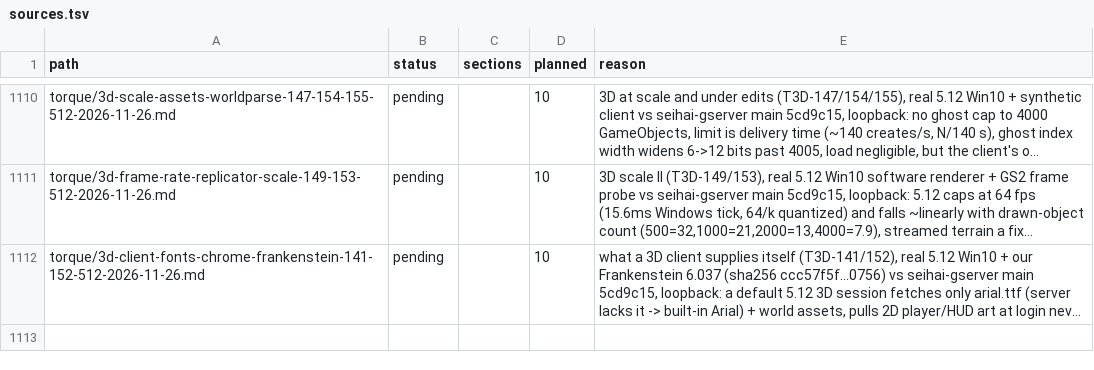
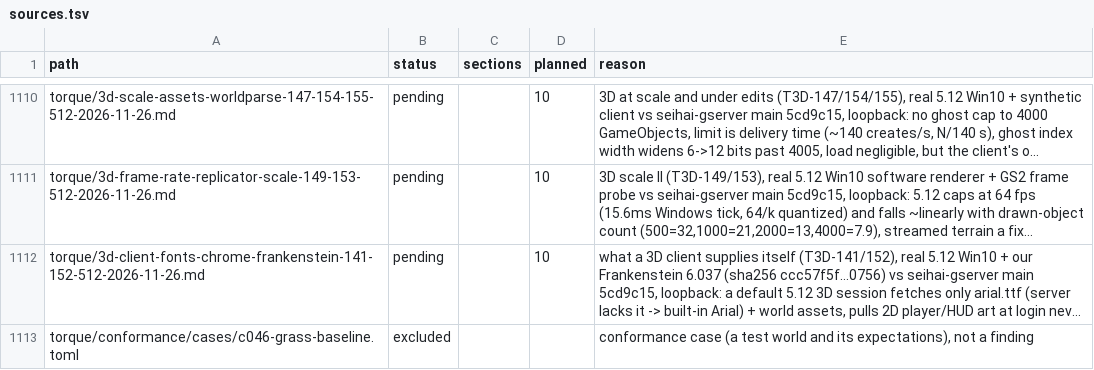
Before and after one commit to squirelworks/Graal_analysis, a TSV file: manual/sources.tsv, drawn as a sheet; only a part is shown, gaps mark what is left out; long unchanged cells end in …; the diff names each change by its address in the sheet, - before the commit and + after, or states it on an @@ line.

Commit message:
conformance: detect grass by screenshot difference against a no-grass baseline (C046) (#1005)
Adds case C046, which detects grass by diffing a screenshot against a no-grass baseline, and includes the rerun results and runner fixes it builds on.

```diff
--- a/manual/sources.tsv
+++ b/manual/sources.tsv
+row 1113: torque/conformance/cases/c046-grass-baseline.toml | excluded |  |  | conformance case (a test world and its expectations), not a finding
```
Also changed, not shown: 11 other files.
